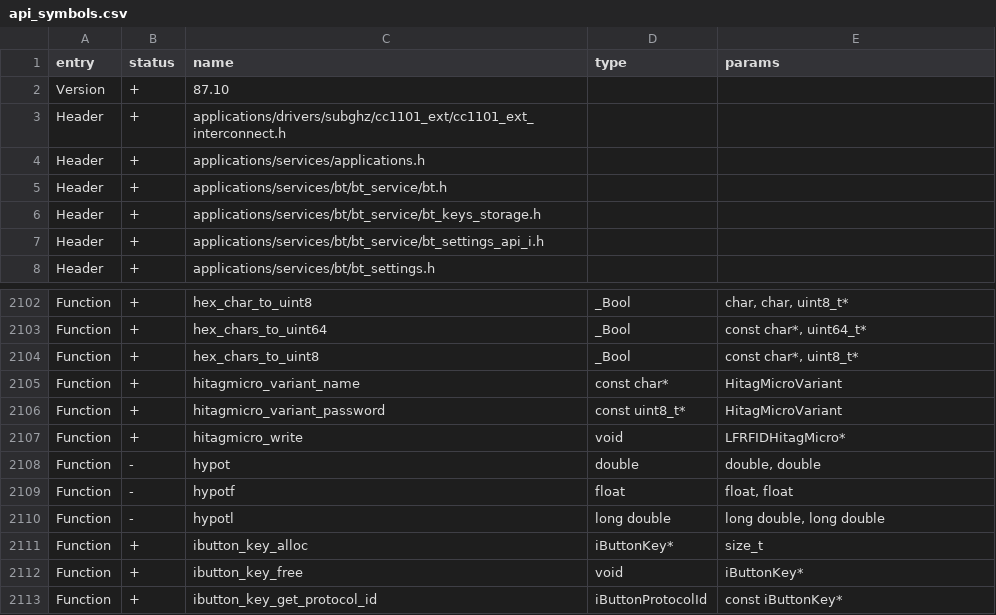
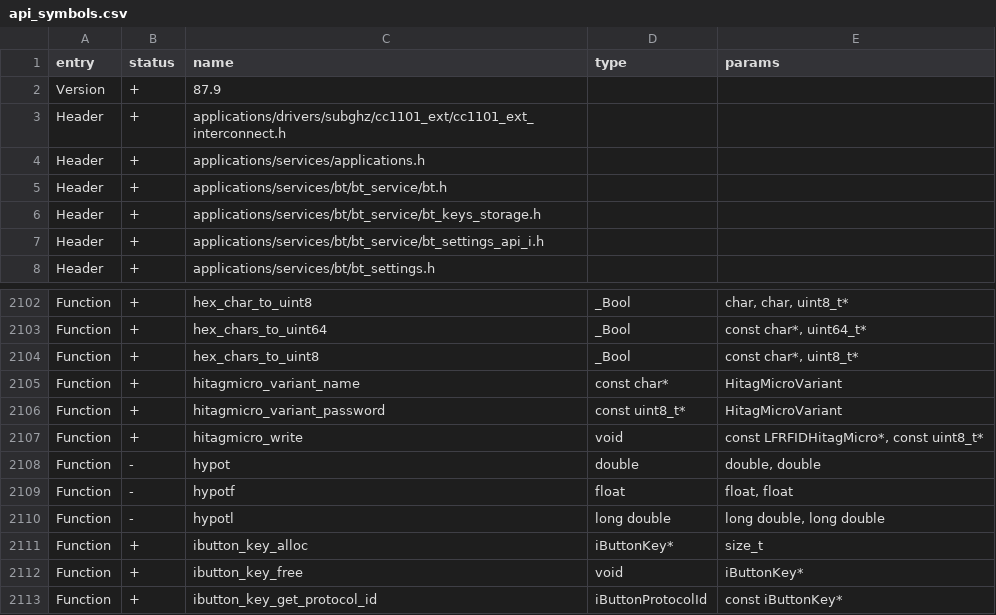
Before and after one commit to DarkFlippers/unleashed-firmware, a CSV file: targets/f7/api_symbols.csv, drawn as a sheet; only a part is shown, gaps mark what is left out.

```diff
--- a/targets/f7/api_symbols.csv
+++ b/targets/f7/api_symbols.csv
@@ -1,3 +1,3 @@
 entry,status,name,type,params
-Version,+,87.10,,
+Version,+,87.9,,
 Header,+,applications/drivers/subghz/cc1101_ext/cc1101_ext_interconnect.h,,
@@ -2106,3 +2106,3 @@ Function,+,hitagmicro_variant_name,const char*,HitagMicroVariant
 Function,+,hitagmicro_variant_password,const uint8_t*,HitagMicroVariant
-Function,+,hitagmicro_write,void,LFRFIDHitagMicro*
+Function,+,hitagmicro_write,void,"const LFRFIDHitagMicro*, const uint8_t*"
 Function,-,hypot,double,"double, double"
```
Also changed, not shown: 7 other files.
